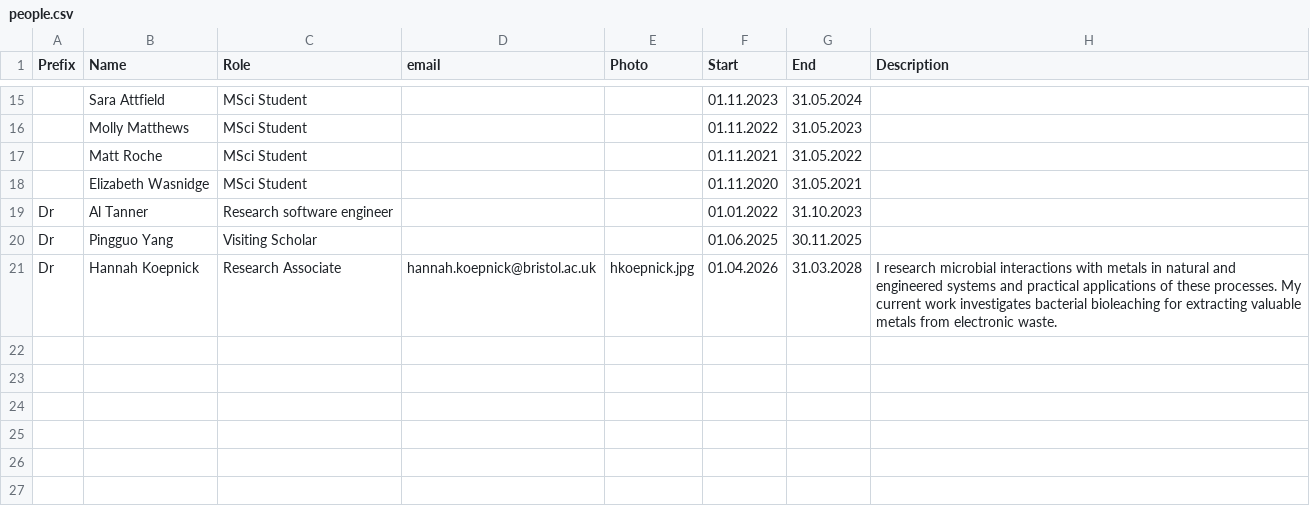
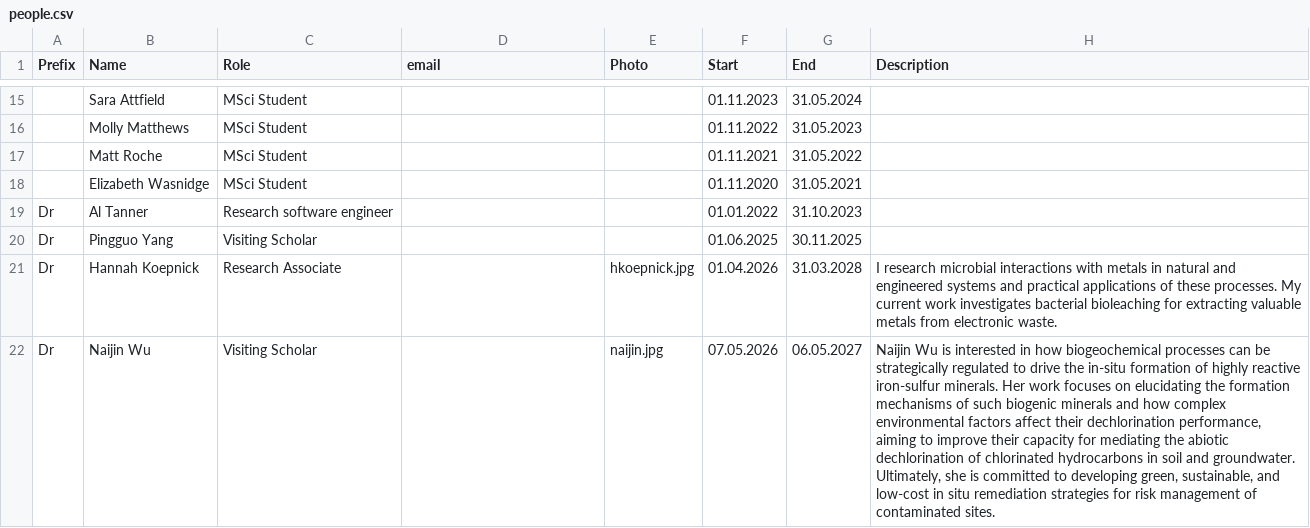
Before and after one commit to envmin/bristolbiogeochem, a CSV file: csv/people.csv, drawn as a sheet; only a part is shown, gaps mark what is left out; the diff names each change by its address in the sheet, - before the commit and + after, or states it on an @@ line.

Commit message:
added naijin to the team

```diff
--- a/csv/people.csv
+++ b/csv/people.csv
-D21 (email): hannah.koepnick@bristol.ac.uk
+D21 (email): (empty)
+row 22: Dr | Naijin Wu | Visiting Scholar |  | naijin.jpg | 07.05.2026 | 06.05.2027 | Naijin Wu is interested in how biogeochemical processes can be strategically regulated to drive the in-situ formation of highly reactive iron-sulfur minerals. Her work focuses on elucidating the formation mechanisms of such biogenic minerals and how complex environmental factors affect their dechlorination performance, aiming to improve their capacity for mediating the abiotic dechlorination of chlorinated hydrocarbons in soil and groundwater. Ultimately, she is committed to developing green, sustainable, and low-cost in situ remediation strategies for risk management of contaminated sites.
```
Also changed, not shown: 1 other file.
